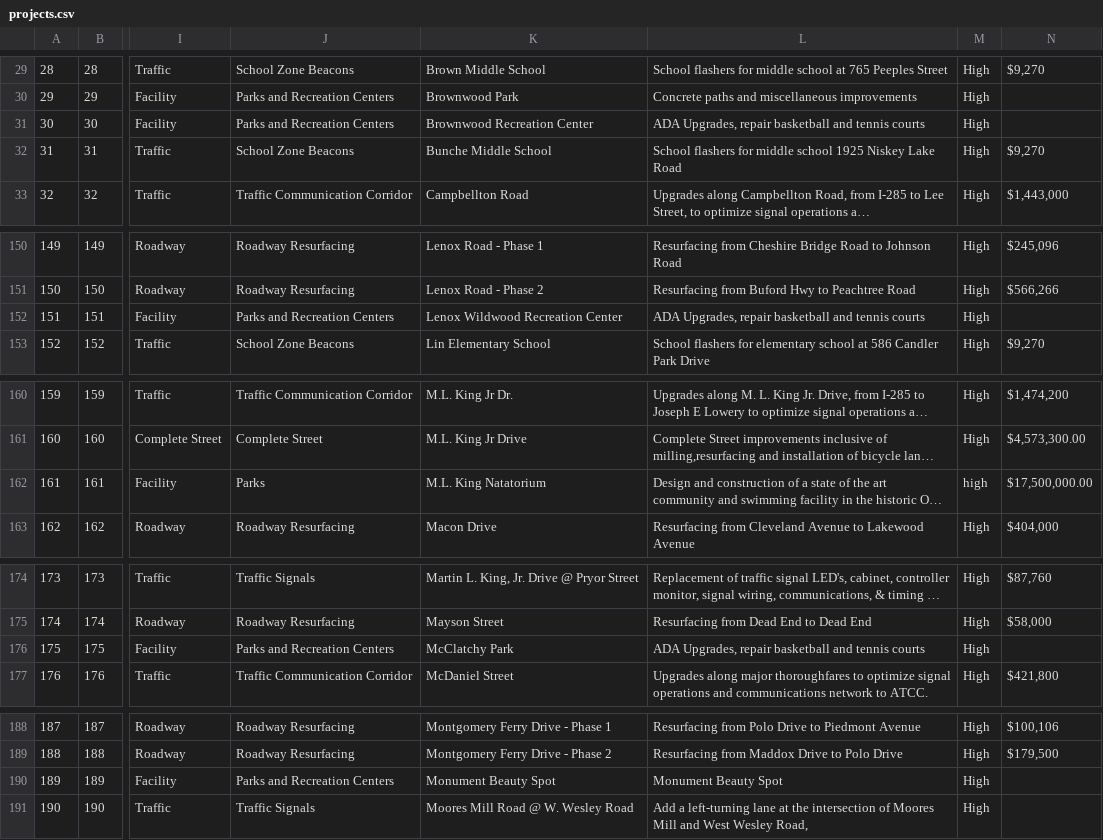
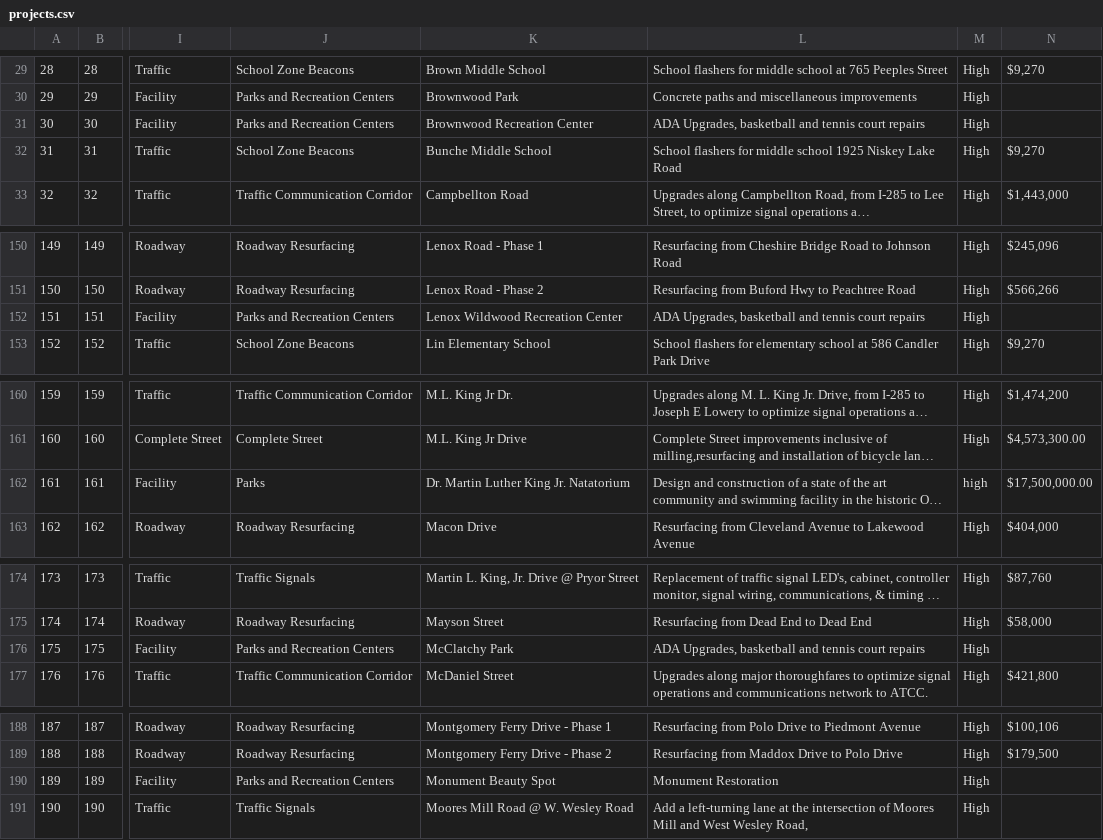
Before and after one commit to codeforamerica/buildatlanta, a CSV file: app/data/projects.csv, drawn as a sheet; only a part is shown, gaps mark what is left out; long unchanged cells end in …; the diff covers the shown part only; the diff names each change by its address in the sheet, - before the commit and + after, or states it on an @@ line.

```diff
--- a/app/data/projects.csv
+++ b/app/data/projects.csv
-L31: ADA Upgrades, repair basketball and tennis courts
+L31: ADA Upgrades, basketball and tennis court repairs
-L152: ADA Upgrades, repair basketball and tennis courts
+L152: ADA Upgrades, basketball and tennis court repairs
-K162: M.L. King Natatorium
+K162: Dr. Martin Luther King Jr. Natatorium
-L176: ADA Upgrades, repair basketball and tennis courts
+L176: ADA Upgrades, basketball and tennis court repairs
-L190: Monument Beauty Spot
+L190: Monument Restoration
```
Also changed, not shown: 14 edited cells elsewhere in this file, app/data/projects-geocoded.csv, 1 other file.
